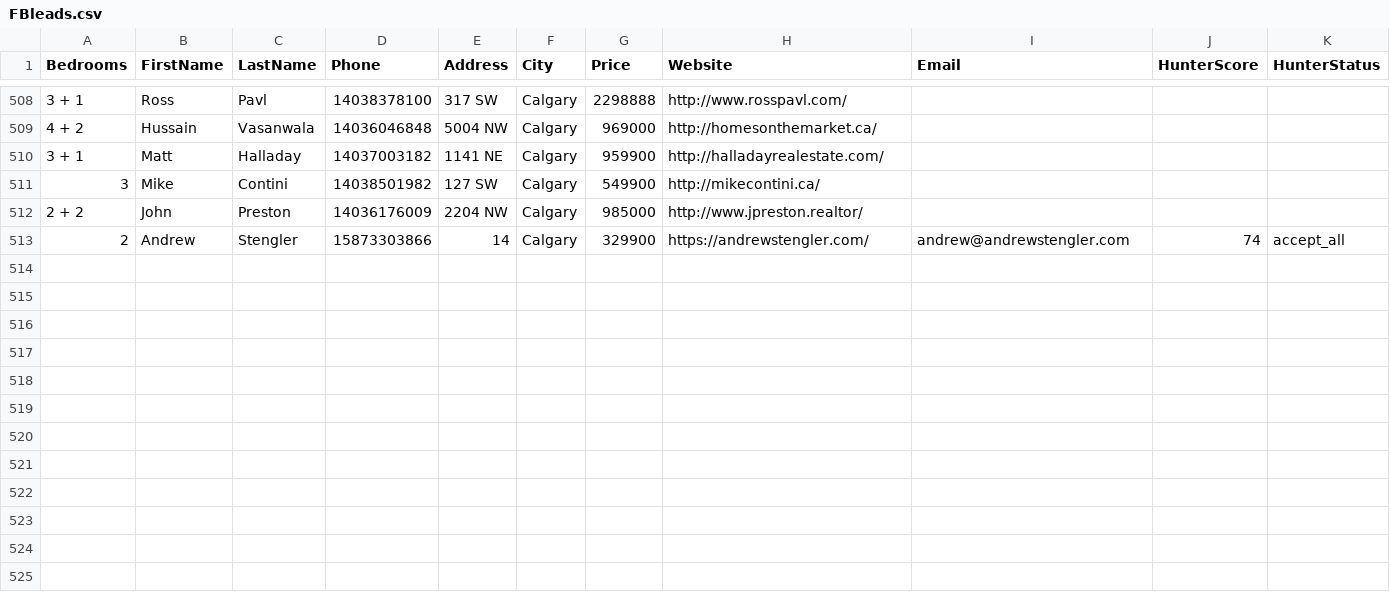
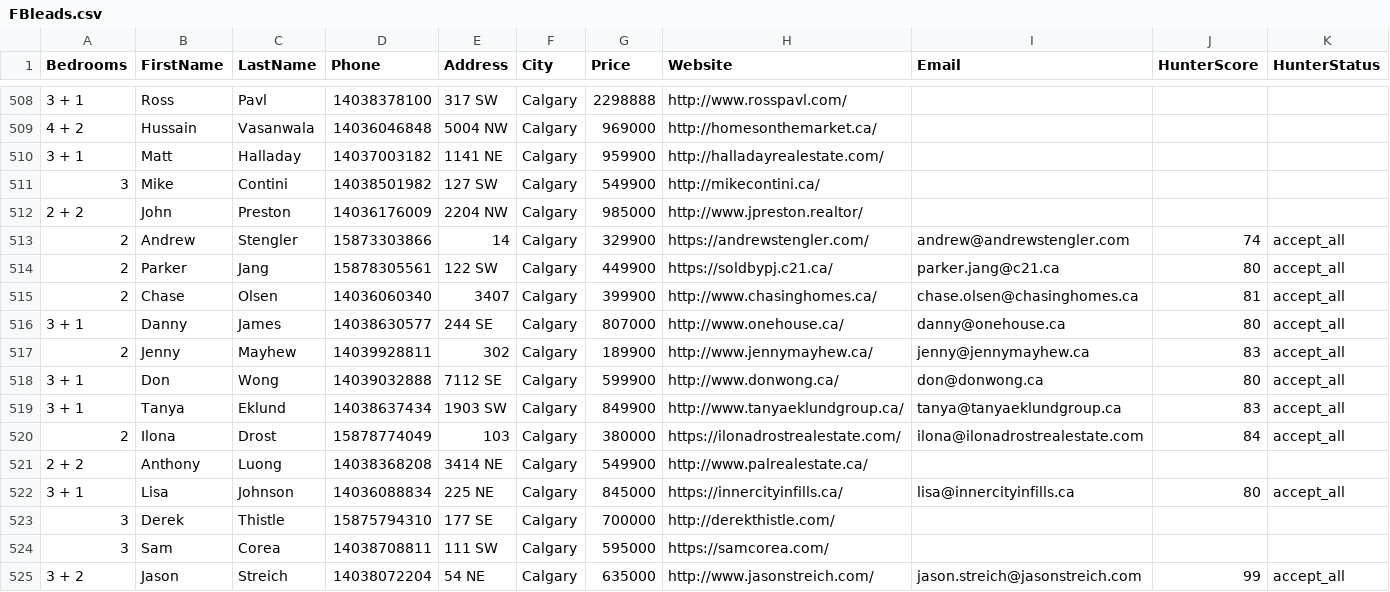
Before and after one commit to alimoh8764-glitch/Apify-Email-1, a CSV file: data/FBleads.csv, drawn as a sheet; only a part is shown, gaps mark what is left out; rows hold the shown columns only; the diff names each change by its address in the sheet, - before the commit and + after, or states it on an @@ line.

Commit message:
Update FBleads.csv

```diff
--- a/data/FBleads.csv
+++ b/data/FBleads.csv
+row 514: 2 | Parker | Jang | 15878305561 | 122 SW | Calgary | 449900 | https://soldbypj.c21.ca/ | parker.jang@c21.ca | 80 | accept_all
+row 515: 2 | Chase | Olsen | 14036060340 | 3407 | Calgary | 399900 | http://www.chasinghomes.ca/ | chase.olsen@chasinghomes.ca | 81 | accept_all
+row 516: 3 + 1 | Danny | James | 14038630577 | 244 SE | Calgary | 807000 | http://www.onehouse.ca/ | danny@onehouse.ca | 80 | accept_all
+row 517: 2 | Jenny | Mayhew | 14039928811 | 302 | Calgary | 189900 | http://www.jennymayhew.ca/ | jenny@jennymayhew.ca | 83 | accept_all
+row 518: 3 + 1 | Don | Wong | 14039032888 | 7112 SE | Calgary | 599900 | http://www.donwong.ca/ | don@donwong.ca | 80 | accept_all
+row 519: 3 + 1 | Tanya | Eklund | 14038637434 | 1903 SW | Calgary | 849900 | http://www.tanyaeklundgroup.ca/ | tanya@tanyaeklundgroup.ca | 83 | accept_all
+row 520: 2 | Ilona | Drost | 15878774049 | 103 | Calgary | 380000 | https://ilonadrostrealestate.com/ | ilona@ilonadrostrealestate.com | 84 | accept_all
+row 521: 2 + 2 | Anthony | Luong | 14038368208 | 3414 NE | Calgary | 549900 | http://www.palrealestate.ca/
+row 522: 3 + 1 | Lisa | Johnson | 14036088834 | 225 NE | Calgary | 845000 | https://innercityinfills.ca/ | lisa@innercityinfills.ca | 80 | accept_all
+row 523: 3 | Derek | Thistle | 15875794310 | 177 SE | Calgary | 700000 | http://derekthistle.com/
+row 524: 3 | Sam | Corea | 14038708811 | 111 SW | Calgary | 595000 | https://samcorea.com/
+row 525: 3 + 2 | Jason | Streich | 14038072204 | 54 NE | Calgary | 635000 | http://www.jasonstreich.com/ | jason.streich@jasonstreich.com | 99 | accept_all
```
